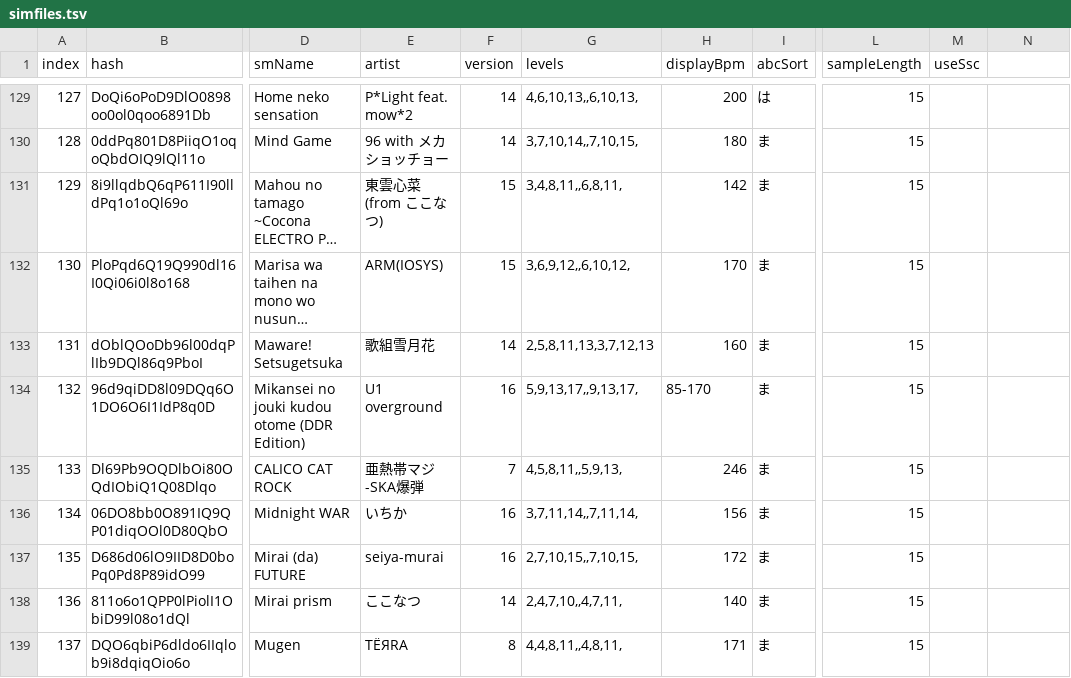
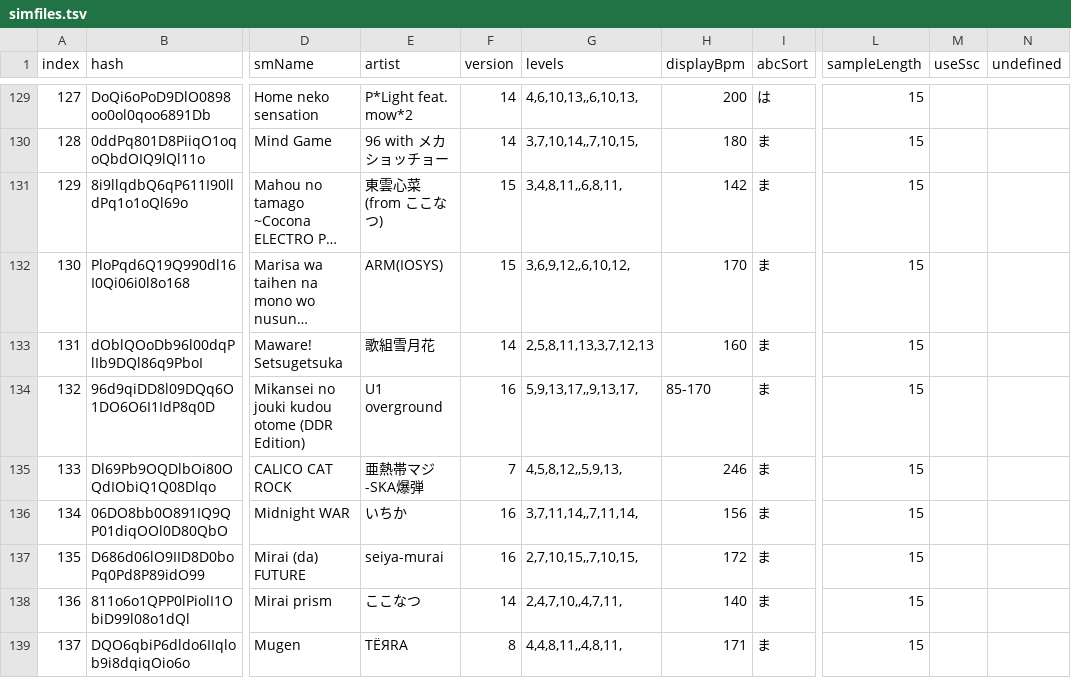
Before and after one commit to jl975/smviewer, a TSV file: public/data/simfiles.tsv, drawn as a sheet; only a part is shown, gaps mark what is left out; long unchanged cells end in …; the diff covers the shown part only; the diff names each change by its address in the sheet, - before the commit and + after, or states it on an @@ line.

Commit message:
update simfile levels

```diff
--- a/public/data/simfiles.tsv
+++ b/public/data/simfiles.tsv
-N1: (empty)
+N1: undefined
-G135 (levels): 4,5,8,11,,5,9,13,
+G135 (levels): 4,5,8,12,,5,9,13,
```
Also changed, not shown: 77 edited cells elsewhere in this file, 4 other files.
